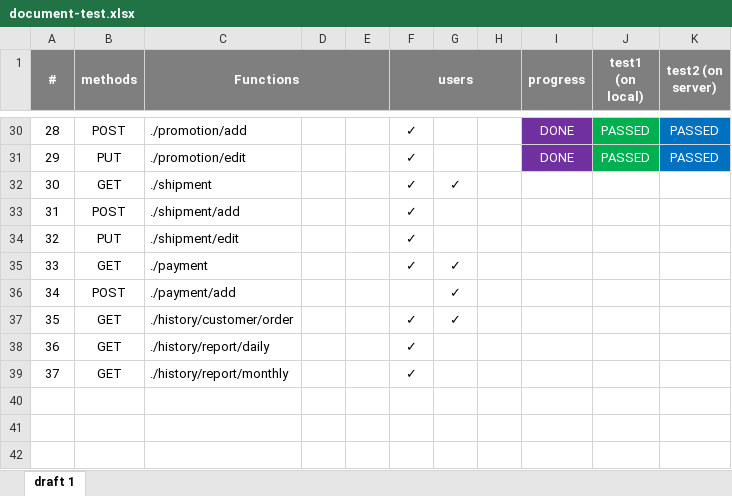
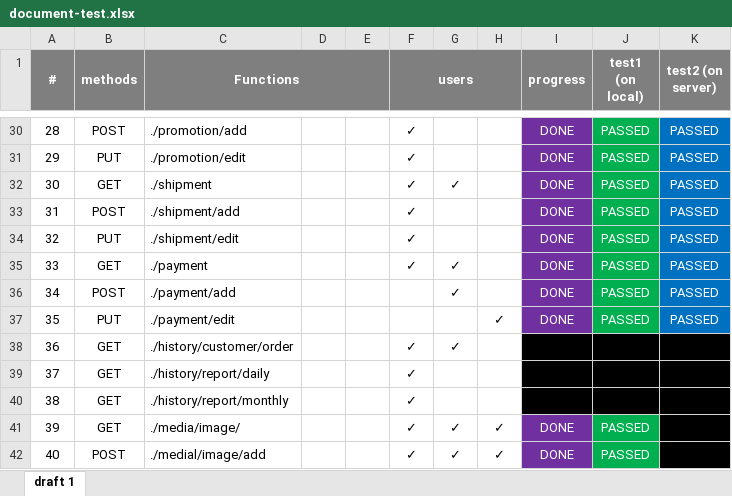
Before and after one commit to publicwasant/mini-plant-service-project, an Excel workbook: document-test.xlsx, sheet draft 1, drawn as a sheet; only a part is shown, gaps mark what is left out; values as stored, in another font and other column widths than the file's, no borders; addresses are those after the commit; the diff covers the shown part only; the diff names each change by its address in the sheet, - before the commit and + after, or states it on an @@ line.

```diff
--- a/document-test.xlsx (sheet draft 1)
+++ b/document-test.xlsx (sheet draft 1)
-I32:I36 (progress): (empty)
+I32:I36 (progress): DONE
-I32:I36 fill: none
+I32:I36 fill: #7030A0
-J32:J36 (test1 (on local)): (empty)
+J32:J36 (test1 (on local)): PASSED
-J32:J36 fill: none
+J32:J36 fill: #00B050
-K32:K36 (test2 (on server)): (empty)
+K32:K36 (test2 (on server)): PASSED
-K32:K36 fill: none
+K32:K36 fill: #0070C0
+row 37: 35 | PUT | ./payment/edit |  |  |  |  | ✓ | DONE | PASSED | PASSED
@@ column A (#) renumbered between rows 38 and 40 @@
-I38:K40 fill: none
+I38:K40 fill: #000000
+row 41: 39 | GET | ./media/image/ |  |  | ✓ | ✓ | ✓ | DONE | PASSED
+row 42: 40 | POST | ./medial/image/add |  |  | ✓ | ✓ | ✓ | DONE | PASSED
```
Also changed, not shown: 6 edited cells and cell formats elsewhere in this sheet, 26 other files.
